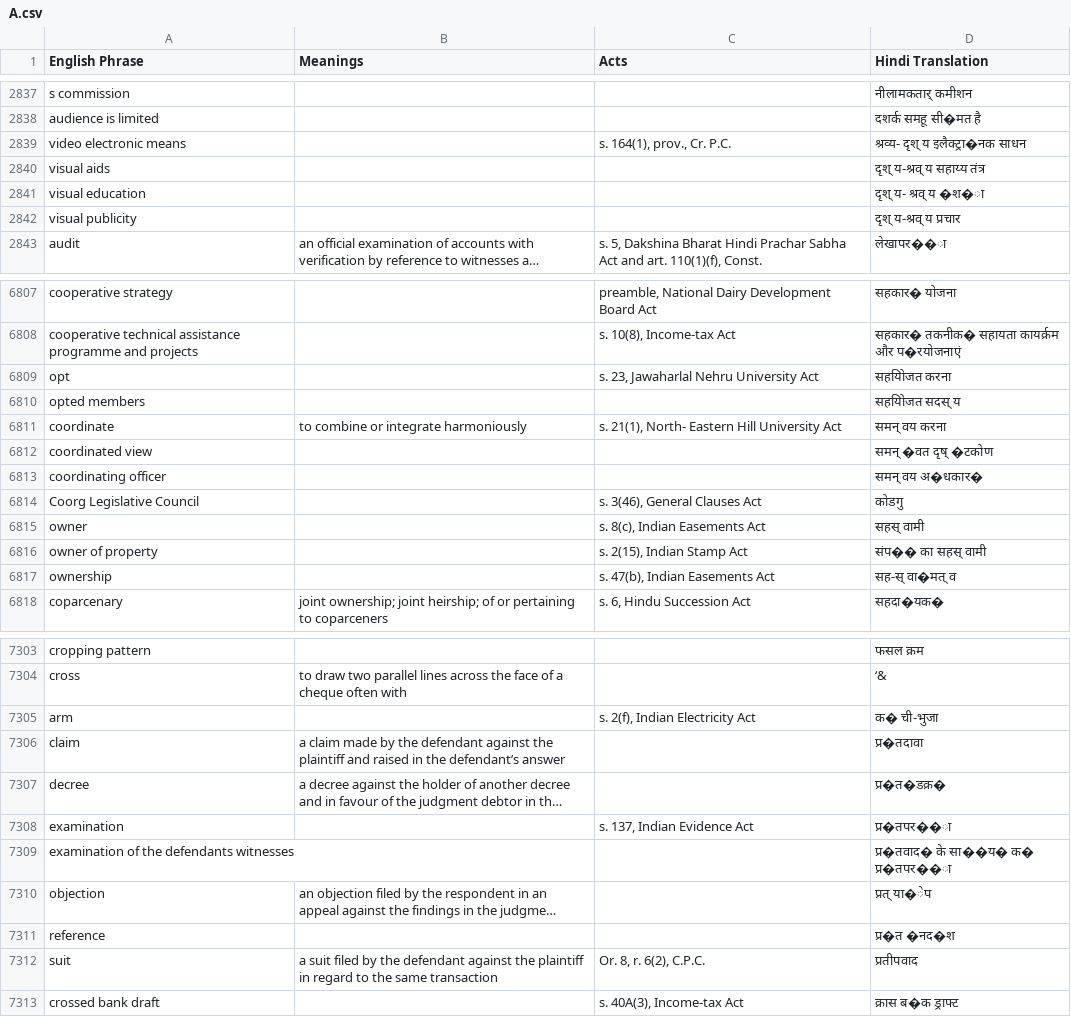
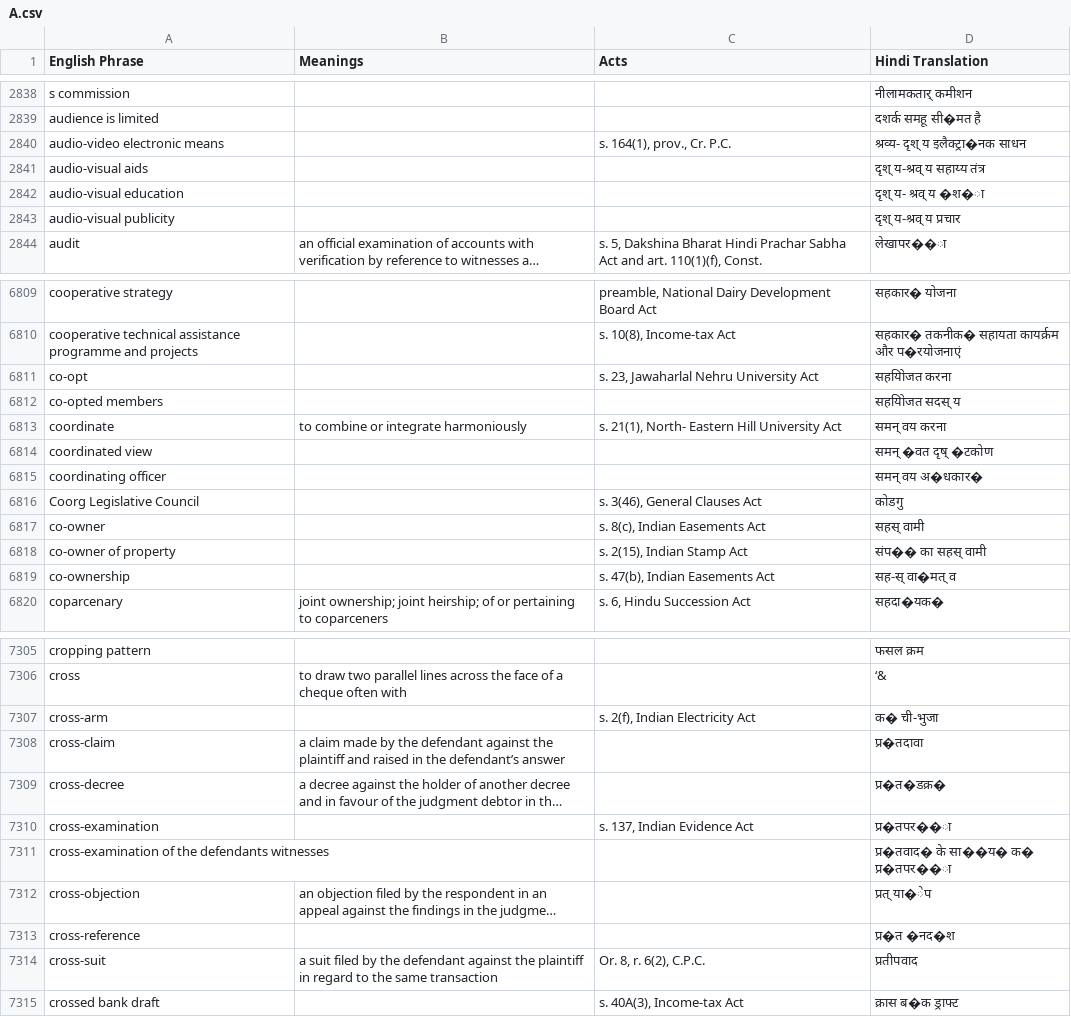
Before and after one commit to e-Vakeel/Translation-Data-Extraction, a CSV file: A.csv, drawn as a sheet; only a part is shown, gaps mark what is left out; long unchanged cells end in …; addresses are those after the commit; the diff covers the shown part only; the diff names each change by its address in the sheet, - before the commit and + after, or states it on an @@ line.

```diff
--- a/A.csv
+++ b/A.csv
-A2840 (English Phrase): video electronic means
+A2840 (English Phrase): audio-video electronic means
-A2841 (English Phrase): visual aids
+A2841 (English Phrase): audio-visual aids
-A2842 (English Phrase): visual education
+A2842 (English Phrase): audio-visual education
-A2843 (English Phrase): visual publicity
+A2843 (English Phrase): audio-visual publicity
-A6811 (English Phrase): opt
+A6811 (English Phrase): co-opt
-A6812 (English Phrase): opted members
+A6812 (English Phrase): co-opted members
-A6817 (English Phrase): owner
+A6817 (English Phrase): co-owner
-A6818 (English Phrase): owner of property
+A6818 (English Phrase): co-owner of property
-A6819 (English Phrase): ownership
+A6819 (English Phrase): co-ownership
-A7307 (English Phrase): arm
+A7307 (English Phrase): cross-arm
-A7308 (English Phrase): claim
+A7308 (English Phrase): cross-claim
-A7309 (English Phrase): decree
+A7309 (English Phrase): cross-decree
-A7310 (English Phrase): examination
+A7310 (English Phrase): cross-examination
-A7311 (English Phrase): examination of the defendants witnesses
+A7311 (English Phrase): cross-examination of the defendants witnesses
-A7312 (English Phrase): objection
+A7312 (English Phrase): cross-objection
-A7313 (English Phrase): reference
+A7313 (English Phrase): cross-reference
-A7314 (English Phrase): suit
+A7314 (English Phrase): cross-suit
```
Also changed, not shown: 3 added rows and 130 edited cells elsewhere in this file, D.csv, H.csv, 5 other files.
